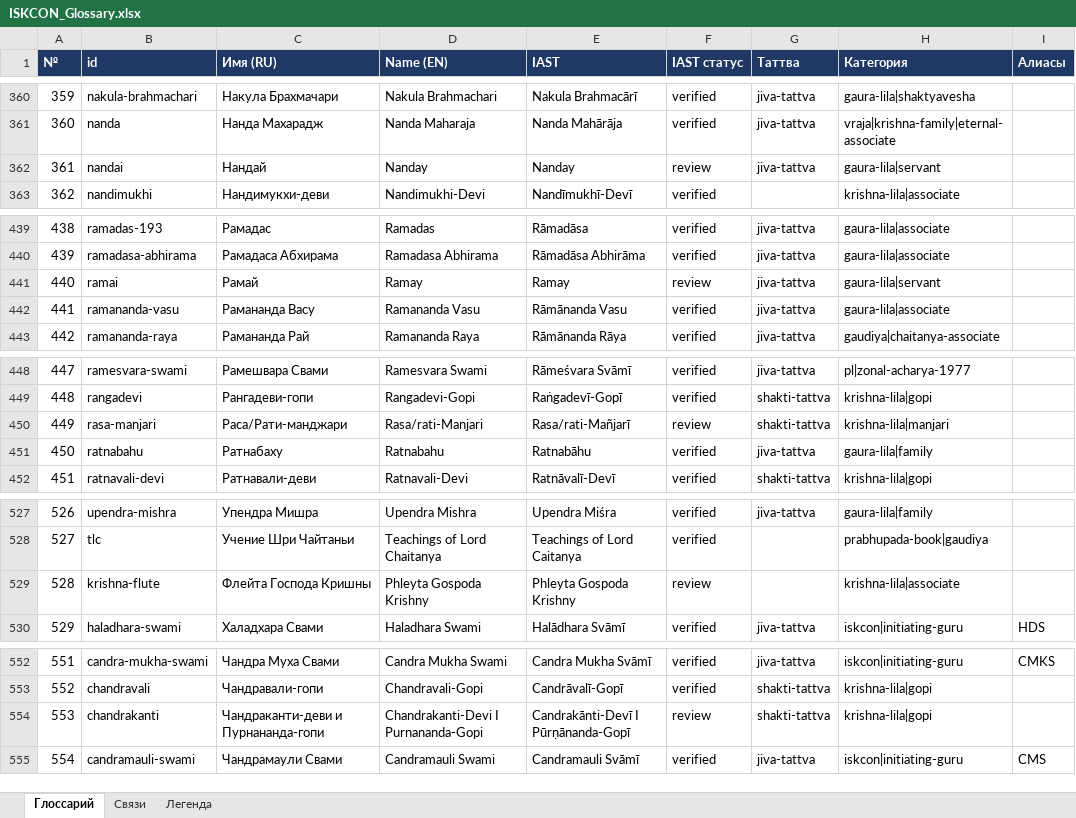
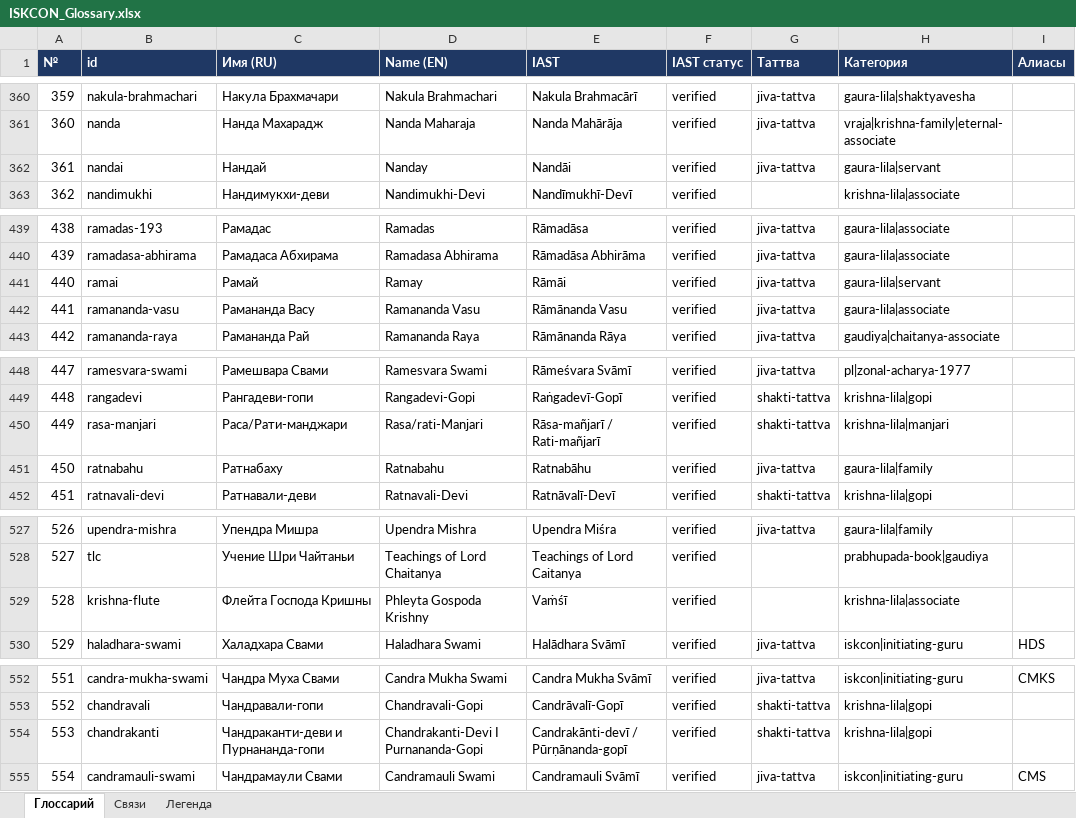
Before and after one commit to billionsx/iskcon, an Excel workbook: docs/entity-registry/ISKCON_Glossary.xlsx, sheet Глоссарий, drawn as a sheet; only a part is shown, gaps mark what is left out; values as stored, in another font and other column widths than the file's, no borders; the diff covers the shown part only; the diff names each change by its address in the sheet, - before the commit and + after, or states it on an @@ line.

```diff
--- a/docs/entity-registry/ISKCON_Glossary.xlsx (sheet Глоссарий)
+++ b/docs/entity-registry/ISKCON_Glossary.xlsx (sheet Глоссарий)
-E362 (IAST): Nanday
+E362 (IAST): Nandāi
-F362 (IAST статус): review
+F362 (IAST статус): verified
-E441 (IAST): Ramay
+E441 (IAST): Rāmāi
-F441 (IAST статус): review
+F441 (IAST статус): verified
-E450 (IAST): Rasa/rati-Mañjarī
+E450 (IAST): Rāsa-mañjarī / Rati-mañjarī
-F450 (IAST статус): review
+F450 (IAST статус): verified
-E529 (IAST): Phleyta Gospoda Krishny
+E529 (IAST): Vaṁśī
-F529 (IAST статус): review
+F529 (IAST статус): verified
-E554 (IAST): Candrakānti-Devī I Pūrṇānanda-Gopī
+E554 (IAST): Candrakānti-devī / Pūrṇānanda-gopī
-F554 (IAST статус): review
+F554 (IAST статус): verified
```
Also changed, not shown: 16 edited cells elsewhere in this sheet, 8 other files.
